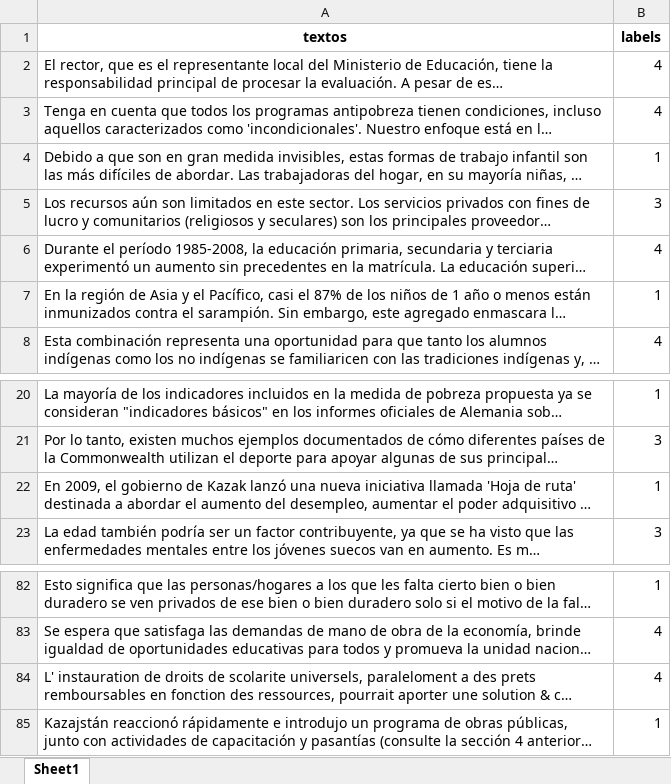
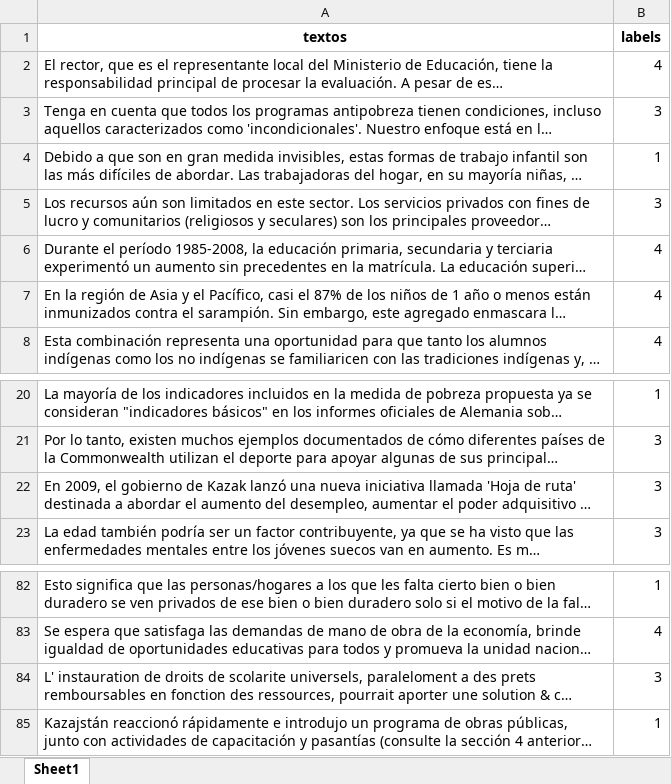
Before and after one commit to BI-2025-20/BI_PROY_1, an Excel workbook: data/labeled_test_data.xlsx, sheet Sheet1, drawn as a sheet; only a part is shown, gaps mark what is left out; long unchanged cells end in …; values as stored, in another font and other column widths than the file's, no borders; the diff names each change by its address in the sheet, - before the commit and + after, or states it on an @@ line.

```diff
--- a/data/labeled_test_data.xlsx (sheet Sheet1)
+++ b/data/labeled_test_data.xlsx (sheet Sheet1)
-B3 (labels): 4
+B3 (labels): 3
-B7 (labels): 1
+B7 (labels): 4
-B22 (labels): 1
+B22 (labels): 3
-B84 (labels): 4
+B84 (labels): 3
```
Also changed, not shown: 2 other files.
